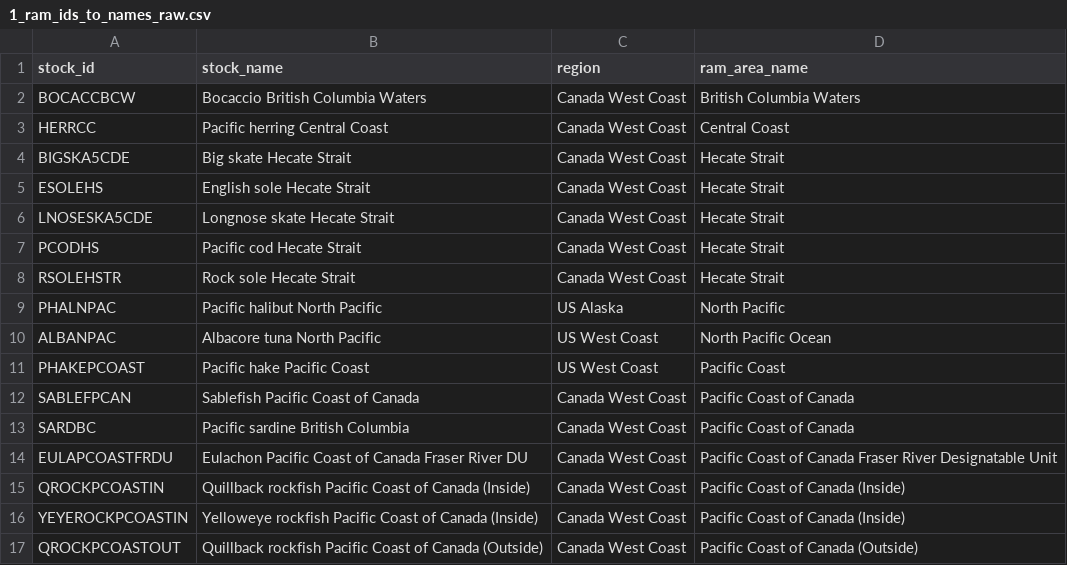
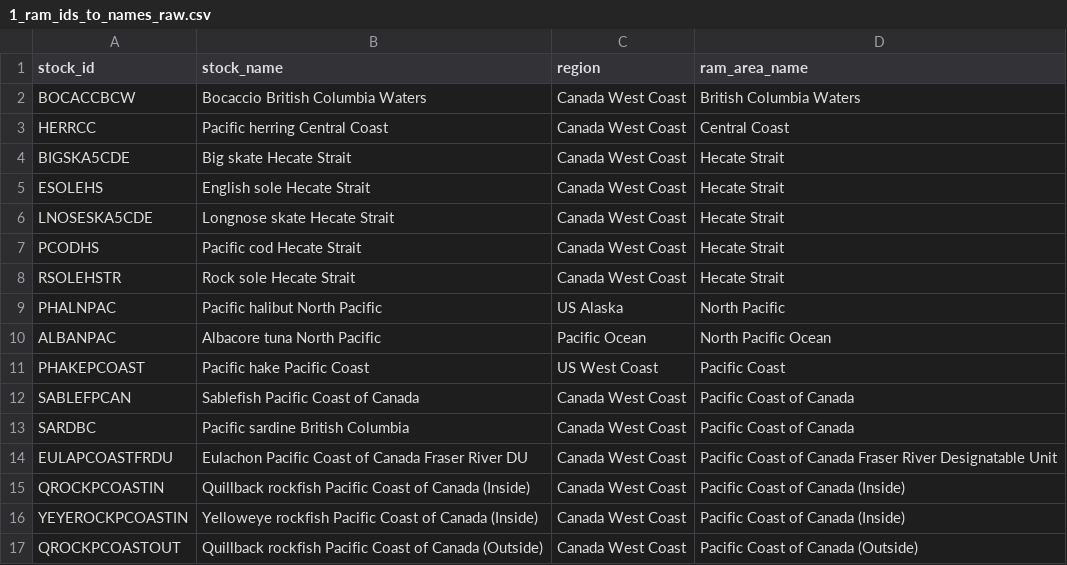
Before and after one commit to OHI-Science/bc-fisheries, a CSV file: data/1_ram_ids_to_names_raw.csv, drawn as a sheet; only a part is shown.

```diff
--- a/data/1_ram_ids_to_names_raw.csv
+++ b/data/1_ram_ids_to_names_raw.csv
@@ -9,3 +9,3 @@ RSOLEHSTR,Rock sole Hecate Strait,Canada West Coast,Hecate Strait
 PHALNPAC,Pacific halibut North Pacific,US Alaska,North Pacific
-ALBANPAC,Albacore tuna North Pacific,US West Coast,North Pacific Ocean
+ALBANPAC,Albacore tuna North Pacific,Pacific Ocean,North Pacific Ocean
 PHAKEPCOAST,Pacific hake Pacific Coast,US West Coast,Pacific Coast
```
Also changed, not shown: data/1_bc_stocks_all_ram_no_salmon.csv, output/ram_catch.csv, 14 other files.
